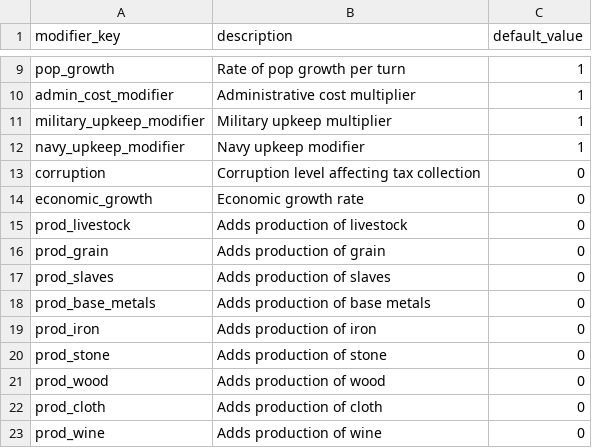
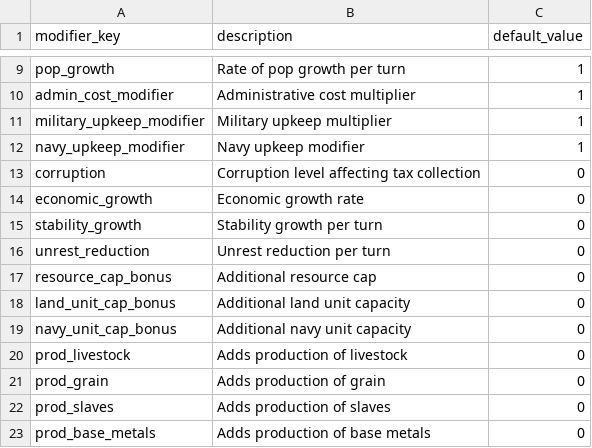
Before and after one commit to goslingholden/tgsimdb, a CSV file: data/modifiers.csv, drawn as a sheet; only a part is shown, gaps mark what is left out; the shorter side is filled out with more unchanged rows; the diff names each change by its address in the sheet, - before the commit and + after, or states it on an @@ line.

Commit message:
v.1.1 # Fixed incorrect resource production from buildings, move validation issues, economy debug outputs, broken building effects and some translation errors.

```diff
--- a/data/modifiers.csv
+++ b/data/modifiers.csv
+row 15: stability_growth | Stability growth per turn | 0
+row 16: unrest_reduction | Unrest reduction per turn | 0
+row 17: resource_cap_bonus | Additional resource cap | 0
+row 18: land_unit_cap_bonus | Additional land unit capacity | 0
+row 19: navy_unit_cap_bonus | Additional navy unit capacity | 0
```
Also changed, not shown: data/building_effects.csv, data/country_units.csv, 5 other files.
